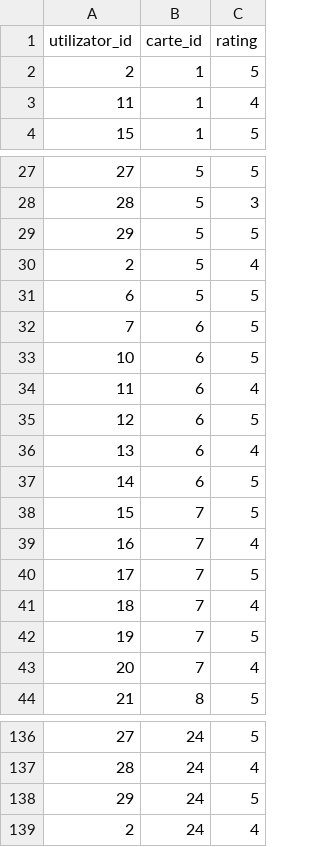
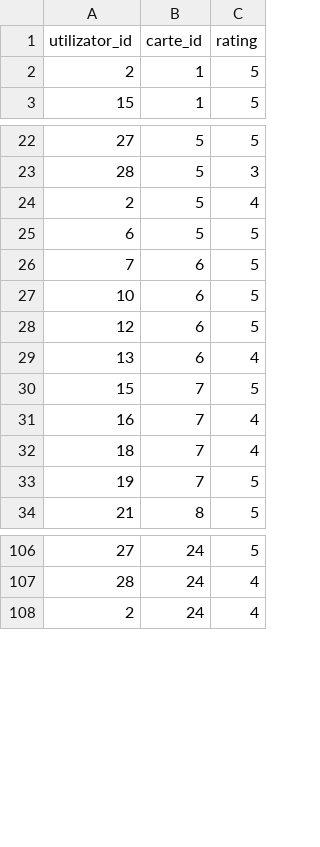
Before and after one commit to anamaria066/biblioteca, a CSV file: backend/recenzii.csv, drawn as a sheet; only a part is shown, gaps mark what is left out; removed rows and columns are numbered as before the commit, all else as after; the diff covers the shown part only; the diff names each change by its address in the sheet, - before the commit and + after, or states it on an @@ line.

```diff
--- a/backend/recenzii.csv
+++ b/backend/recenzii.csv
-row 3: 11 | 1 | 4
-row 29: 29 | 5 | 5
-row 34: 11 | 6 | 4
-row 37: 14 | 6 | 5
-row 40: 17 | 7 | 5
-row 43: 20 | 7 | 4
-row 138: 29 | 24 | 5
```
Also changed, not shown: 2 added rows and 31 removed rows elsewhere in this file, backend/matrice_rating.csv, 5 other files.
